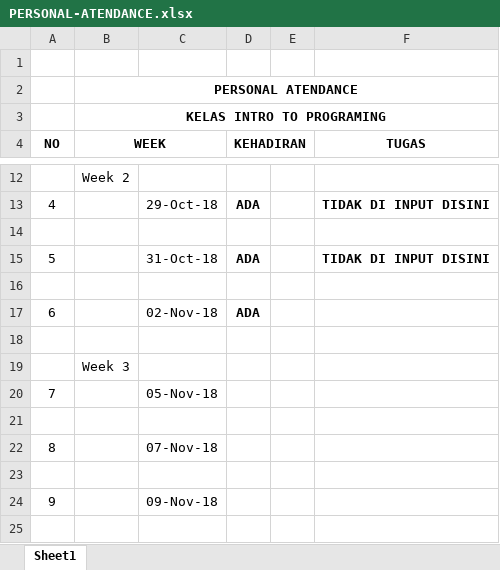
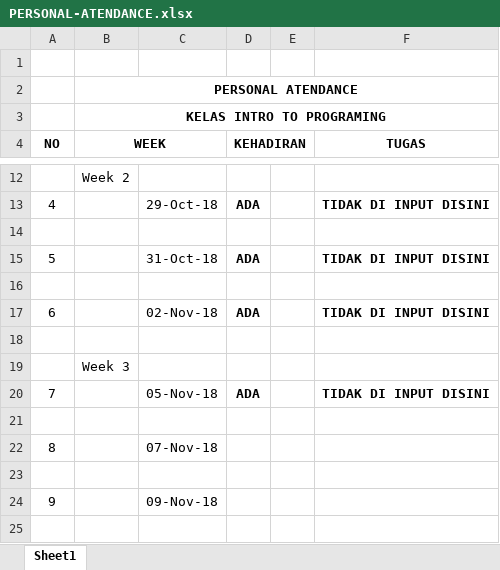
Before and after one commit to SahrulSidik/INPG, an Excel workbook: PERSONAL-ATENDANCE.xlsx, sheet Sheet1, drawn as a sheet; only a part is shown, gaps mark what is left out; values as stored, in another font and other column widths than the file's, no borders; the diff names each change by its address in the sheet, - before the commit and + after, or states it on an @@ line.

Commit message:
Personal Atendance

```diff
--- a/PERSONAL-ATENDANCE.xlsx (sheet Sheet1)
+++ b/PERSONAL-ATENDANCE.xlsx (sheet Sheet1)
-F17 (TUGAS): (empty)
+F17 (TUGAS): TIDAK DI INPUT DISINI
-D20 (KEHADIRAN): (empty)
+D20 (KEHADIRAN): ADA
-F20 (TUGAS): (empty)
+F20 (TUGAS): TIDAK DI INPUT DISINI
```
